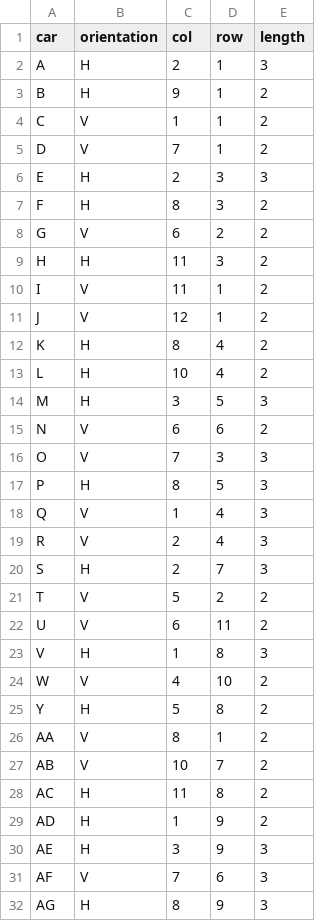
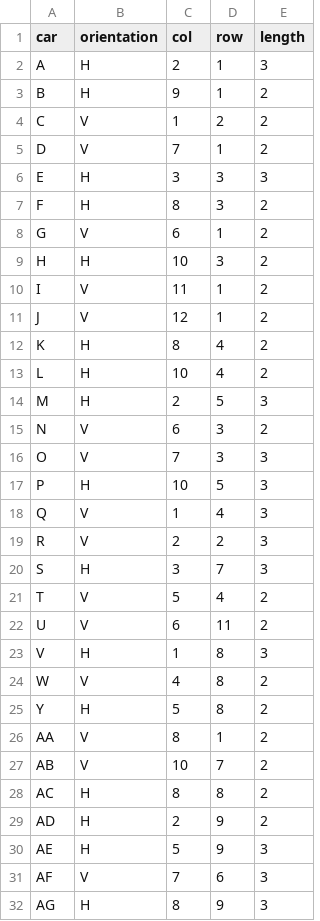
Before and after one commit to ClaudiaGambi/RRRushHour, a CSV file: output/end_board7.csv, drawn as a sheet; only a part is shown; the diff covers the shown part only.

```diff
--- a/output/end_board7.csv
+++ b/output/end_board7.csv
@@ -3,8 +3,8 @@ A,H,2,1,3
 B,H,9,1,2
-C,V,1,1,2
+C,V,1,2,2
 D,V,7,1,2
-E,H,2,3,3
+E,H,3,3,3
 F,H,8,3,2
-G,V,6,2,2
-H,H,11,3,2
+G,V,6,1,2
+H,H,10,3,2
 I,V,11,1,2
@@ -13,13 +13,13 @@ K,H,8,4,2
 L,H,10,4,2
-M,H,3,5,3
-N,V,6,6,2
+M,H,2,5,3
+N,V,6,3,2
 O,V,7,3,3
-P,H,8,5,3
+P,H,10,5,3
 Q,V,1,4,3
-R,V,2,4,3
-S,H,2,7,3
-T,V,5,2,2
+R,V,2,2,3
+S,H,3,7,3
+T,V,5,4,2
 U,V,6,11,2
 V,H,1,8,3
-W,V,4,10,2
+W,V,4,8,2
 Y,H,5,8,2
@@ -27,5 +27,5 @@ AA,V,8,1,2
 AB,V,10,7,2
-AC,H,11,8,2
-AD,H,1,9,2
-AE,H,3,9,3
+AC,H,8,8,2
+AD,H,2,9,2
+AE,H,5,9,3
 AF,V,7,6,3
```
Also changed, not shown: 6 edited cells elsewhere in this file, output/RandomOutput_Board12x12.csv, output/RandomOutput_Board6x6.csv, 4 other files.
